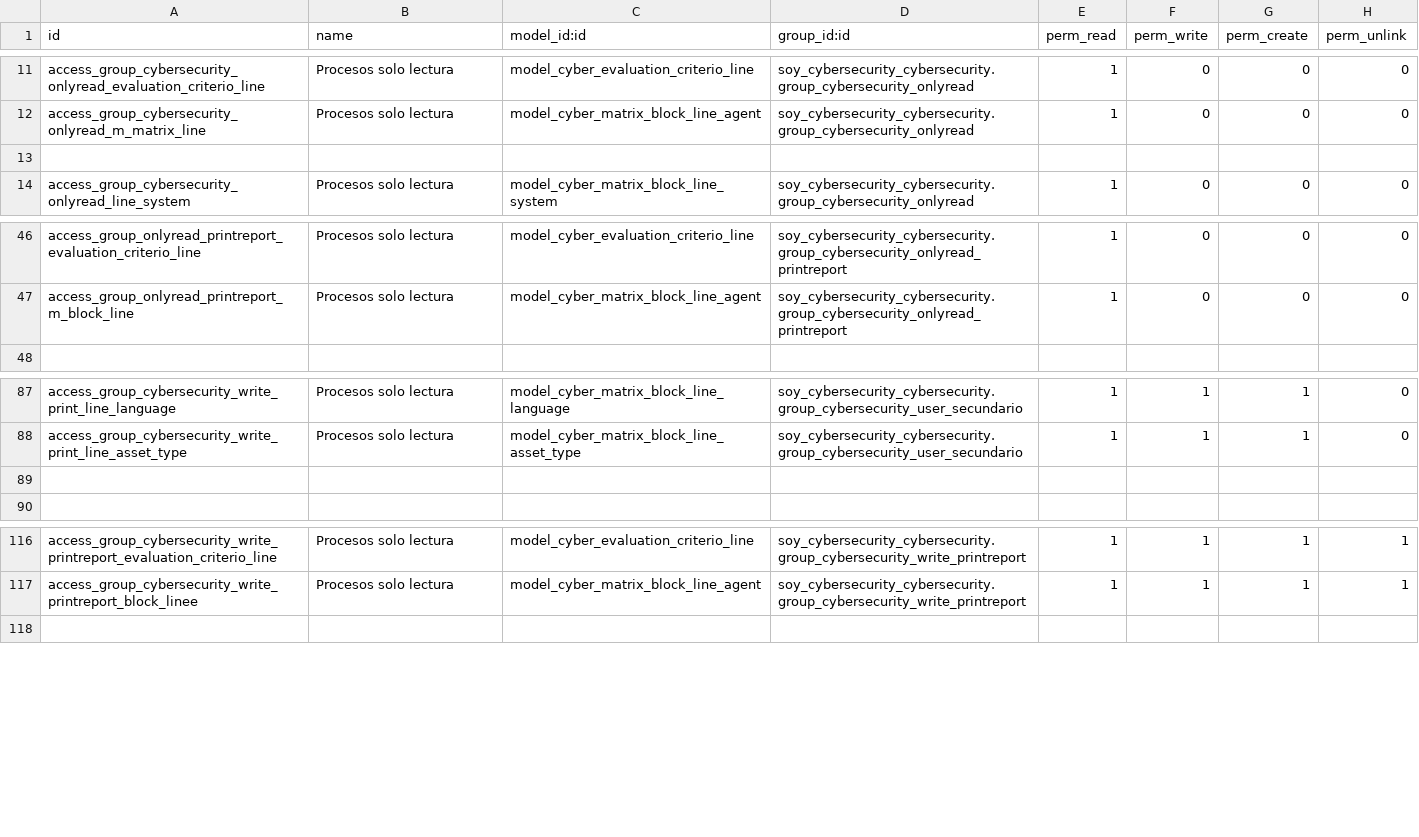
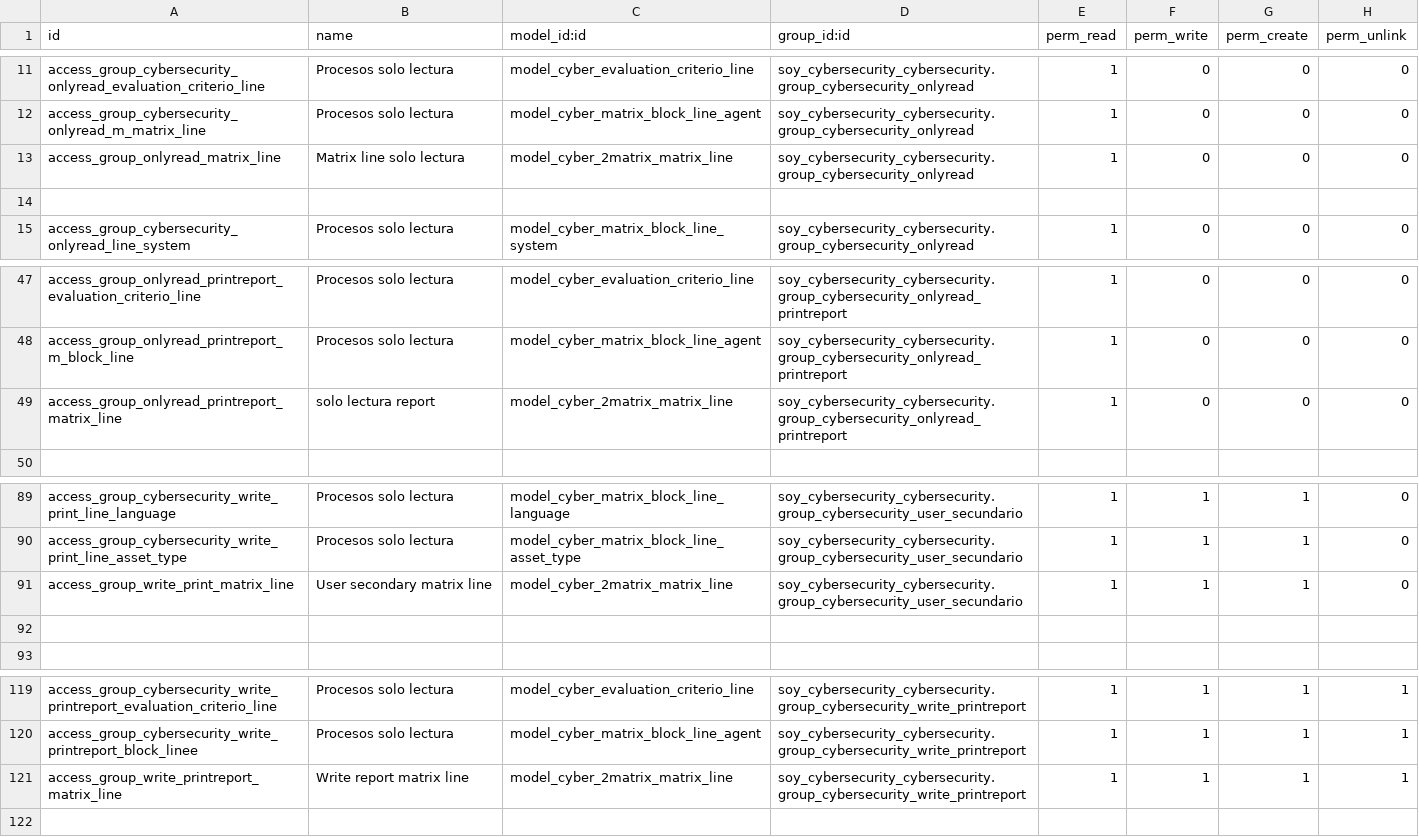
Before and after one commit to SoyCalidad/soy_cybersecurity, a CSV file: soy_cybersecurity_cybersecurity/security/ir.model.access.csv, drawn as a sheet; only a part is shown, gaps mark what is left out.

Commit message:
updated matrix aplicability

```diff
--- a/soy_cybersecurity_cybersecurity/security/ir.model.access.csv
+++ b/soy_cybersecurity_cybersecurity/security/ir.model.access.csv
@@ -12,2 +12,3 @@ access_group_cybersecurity_onlyread_evaluation_criterio_line,Procesos solo lectu
 access_group_cybersecurity_onlyread_m_matrix_line,Procesos solo lectura,model_cyber_matrix_block_line_agent,soy_cybersecurity_cybersecurity.group_cybersecurity_onlyread,1,0,0,0
+access_group_onlyread_matrix_line,Matrix line solo lectura,model_cyber_2matrix_matrix_line,soy_cybersecurity_cybersecurity.group_cybersecurity_onlyread,1,0,0,0
 
@@ -47,2 +48,3 @@ access_group_onlyread_printreport_evaluation_criterio_line,Procesos solo lectura
 access_group_onlyread_printreport_m_block_line,Procesos solo lectura,model_cyber_matrix_block_line_agent,soy_cybersecurity_cybersecurity.group_cybersecurity_onlyread_printreport,1,0,0,0
+access_group_onlyread_printreport_matrix_line,solo lectura report,model_cyber_2matrix_matrix_line,soy_cybersecurity_cybersecurity.group_cybersecurity_onlyread_printreport,1,0,0,0
 
@@ -88,2 +90,3 @@ access_group_cybersecurity_write_print_line_language,Procesos solo lectura,model
 access_group_cybersecurity_write_print_line_asset_type,Procesos solo lectura,model_cyber_matrix_block_line_asset_type,soy_cybersecurity_cybersecurity.group_cybersecurity_user_secundario,1,1,1,0
+access_group_write_print_matrix_line,User secondary matrix line,model_cyber_2matrix_matrix_line,soy_cybersecurity_cybersecurity.group_cybersecurity_user_secundario,1,1,1,0
 
@@ -117,2 +120,3 @@ access_group_cybersecurity_write_printreport_evaluation_criterio_line,Procesos s
 access_group_cybersecurity_write_printreport_block_linee,Procesos solo lectura,model_cyber_matrix_block_line_agent,soy_cybersecurity_cybersecurity.group_cybersecurity_write_printreport,1,1,1,1
+access_group_write_printreport_matrix_line,Write report matrix line,model_cyber_2matrix_matrix_line,soy_cybersecurity_cybersecurity.group_cybersecurity_write_printreport,1,1,1,1
 
```
Also changed, not shown: 6 other files.
